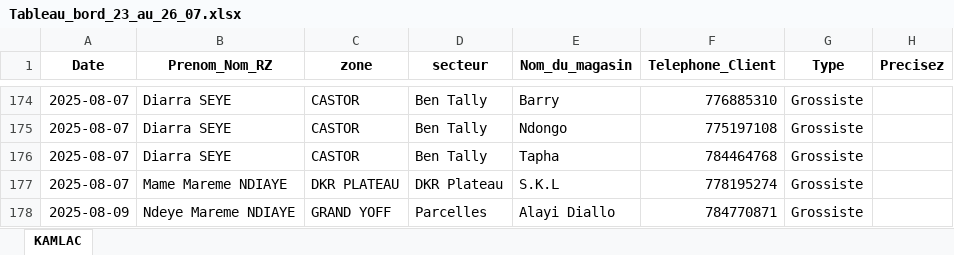
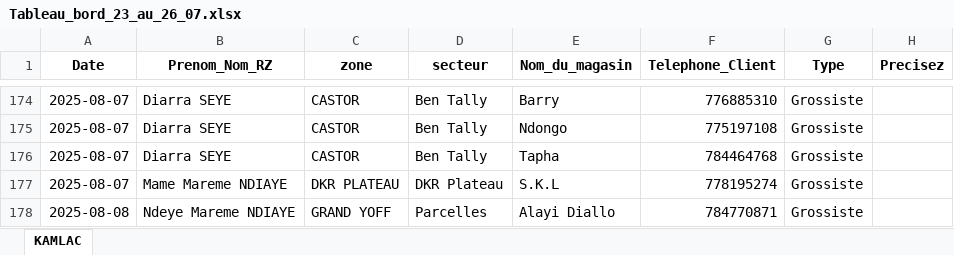
Before and after one commit to abdoulaye1301/afrikaleyri.nd, an Excel workbook: Tableau_bord_23_au_26_07.xlsx, sheet KAMLAC, drawn as a sheet; only a part is shown, gaps mark what is left out; values as stored, in another font and other column widths than the file's, no borders; table styles not drawn; the diff names each change by its address in the sheet, - before the commit and + after, or states it on an @@ line.

Commit message:
Modification

```diff
--- a/Tableau_bord_23_au_26_07.xlsx (sheet KAMLAC)
+++ b/Tableau_bord_23_au_26_07.xlsx (sheet KAMLAC)
-A178 (Date): 2025-08-09
+A178 (Date): 2025-08-08
```
